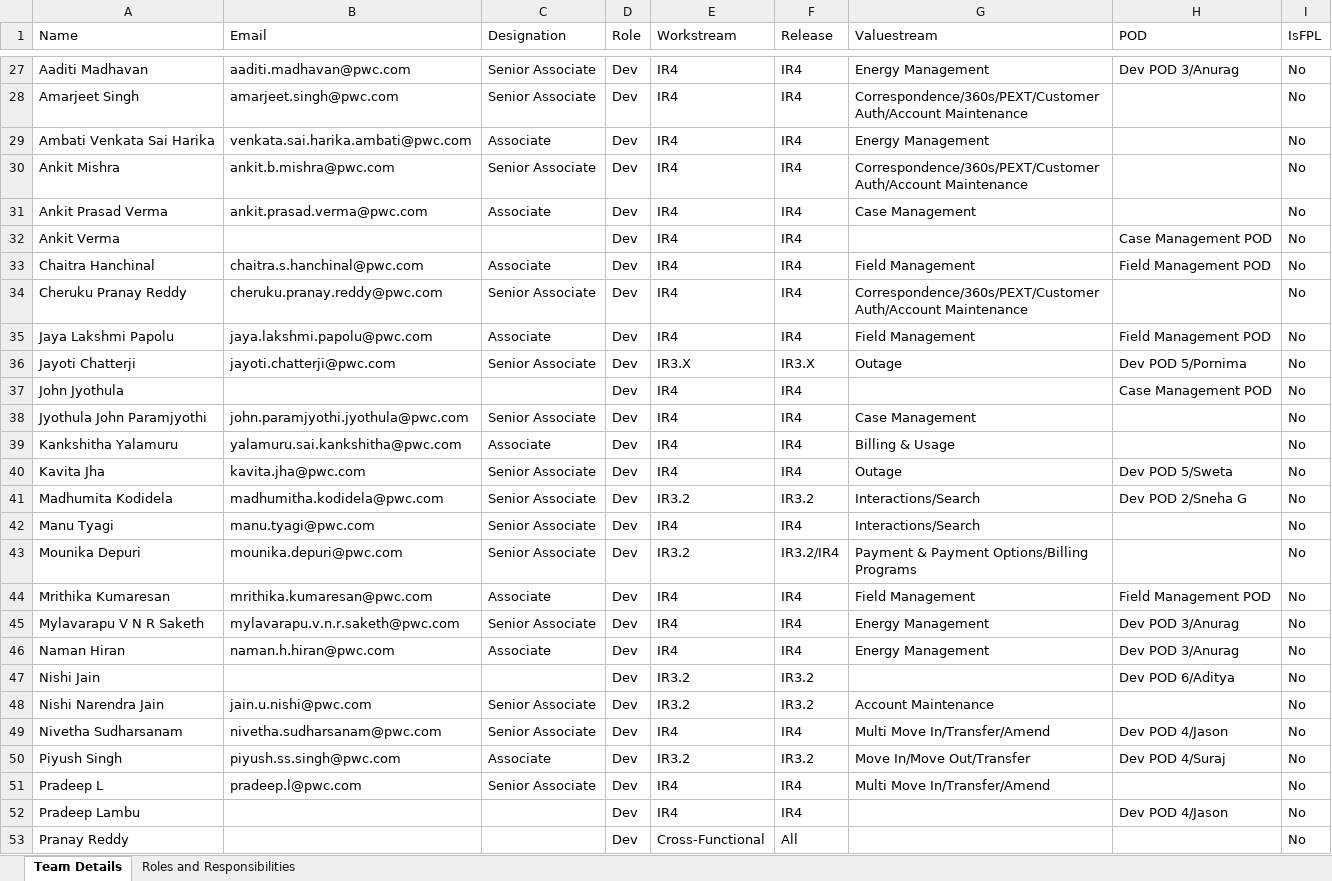
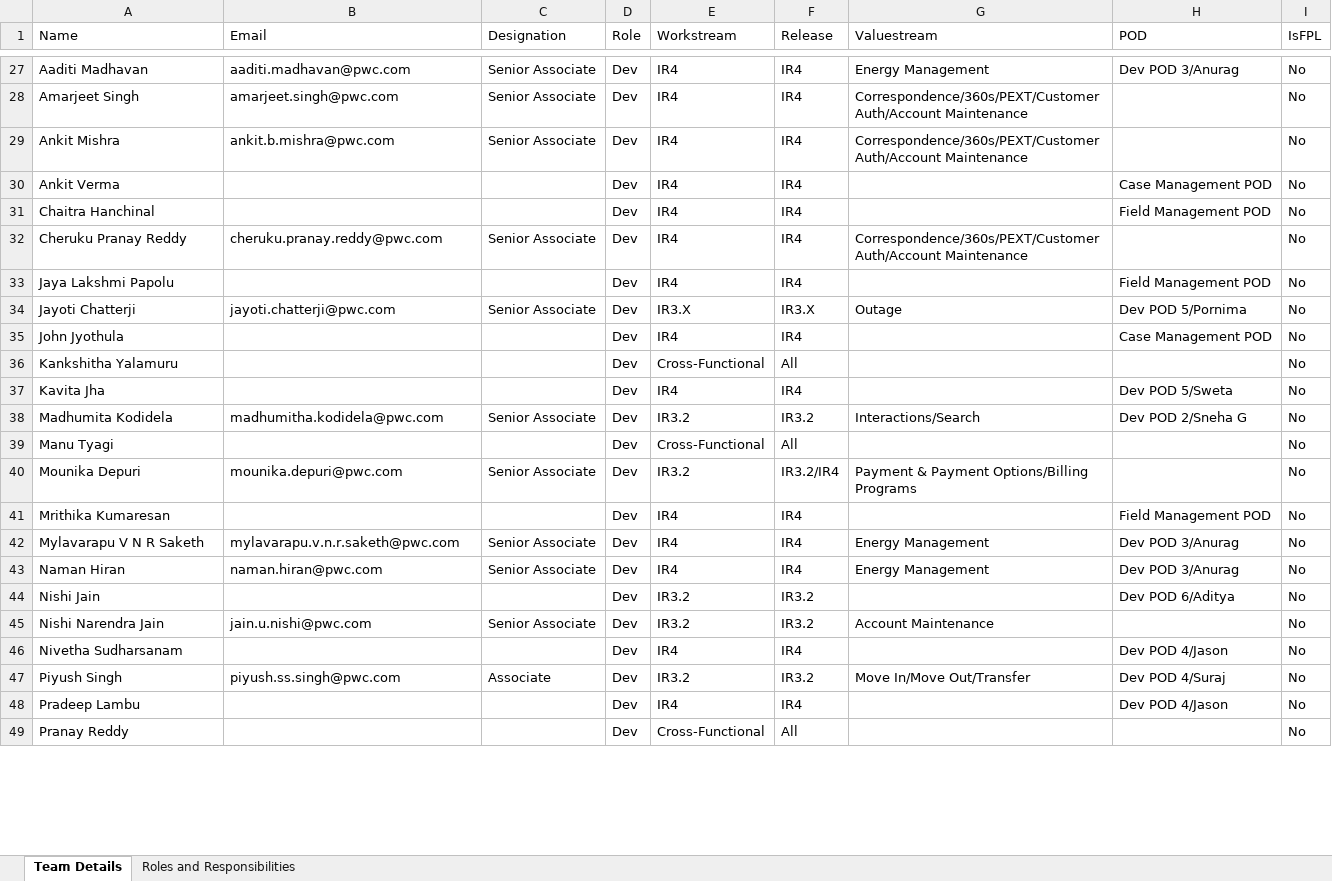
Before and after one commit to 32131234432ws/Team-Structure, an Excel workbook: public/FPL Staffing.xlsx, sheet Team Details, drawn as a sheet; only a part is shown, gaps mark what is left out; values as stored, in another font and other column widths than the file's, no borders; removed rows and columns are numbered as before the commit, all else as after; the diff covers the shown part only; the diff names each change by its address in the sheet, - before the commit and + after, or states it on an @@ line.

```diff
--- a/public/FPL Staffing.xlsx (sheet Team Details)
+++ b/public/FPL Staffing.xlsx (sheet Team Details)
-row 29: Ambati Venkata Sai Harika | venkata.sai.harika.ambati@pwc.com | Associate | Dev | IR4 | IR4 | Energy Management |  | No
-row 31: Ankit Prasad Verma | ankit.prasad.verma@pwc.com | Associate | Dev | IR4 | IR4 | Case Management |  | No
-B31 (Email): chaitra.s.hanchinal@pwc.com
+B31 (Email): (empty)
-C31 (Designation): Associate
+C31 (Designation): (empty)
-G31 (Valuestream): Field Management
+G31 (Valuestream): (empty)
-B33 (Email): jaya.lakshmi.papolu@pwc.com
+B33 (Email): (empty)
-C33 (Designation): Associate
+C33 (Designation): (empty)
-G33 (Valuestream): Field Management
+G33 (Valuestream): (empty)
-row 38: Jyothula John Paramjyothi | john.paramjyothi.jyothula@pwc.com | Senior Associate | Dev | IR4 | IR4 | Case Management |  | No
-B36 (Email): yalamuru.sai.kankshitha@pwc.com
+B36 (Email): (empty)
-C36 (Designation): Associate
+C36 (Designation): (empty)
-E36 (Workstream): IR4
+E36 (Workstream): Cross-Functional
-F36 (Release): IR4
+F36 (Release): All
-G36 (Valuestream): Billing & Usage
+G36 (Valuestream): (empty)
-B37 (Email): kavita.jha@pwc.com
+B37 (Email): (empty)
-C37 (Designation): Senior Associate
+C37 (Designation): (empty)
-G37 (Valuestream): Outage
+G37 (Valuestream): (empty)
-B39 (Email): manu.tyagi@pwc.com
+B39 (Email): (empty)
-C39 (Designation): Senior Associate
+C39 (Designation): (empty)
-E39 (Workstream): IR4
+E39 (Workstream): Cross-Functional
-F39 (Release): IR4
+F39 (Release): All
-G39 (Valuestream): Interactions/Search
+G39 (Valuestream): (empty)
-B41 (Email): mrithika.kumaresan@pwc.com
+B41 (Email): (empty)
-C41 (Designation): Associate
+C41 (Designation): (empty)
-G41 (Valuestream): Field Management
+G41 (Valuestream): (empty)
-B43 (Email): naman.h.hiran@pwc.com
+B43 (Email): naman.hiran@pwc.com
-C43 (Designation): Associate
+C43 (Designation): Senior Associate
-B46 (Email): nivetha.sudharsanam@pwc.com
+B46 (Email): (empty)
-C46 (Designation): Senior Associate
+C46 (Designation): (empty)
-G46 (Valuestream): Multi Move In/Transfer/Amend
+G46 (Valuestream): (empty)
-row 51: Pradeep L | pradeep.l@pwc.com | Senior Associate | Dev | IR4 | IR4 | Multi Move In/Transfer/Amend |  | No
```
Also changed, not shown: 9 added rows, 11 removed rows and 56 edited cells elsewhere in this sheet.
